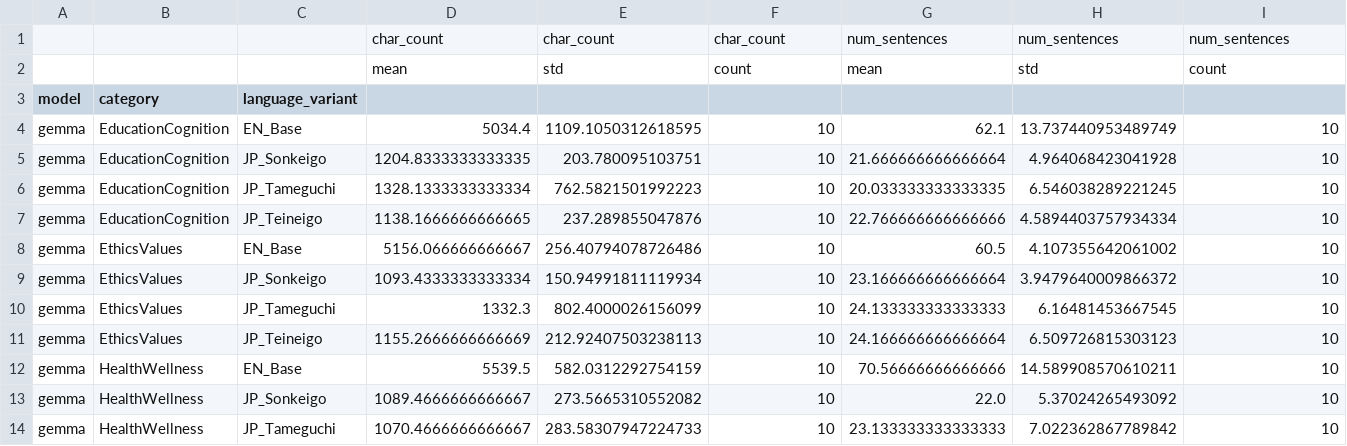
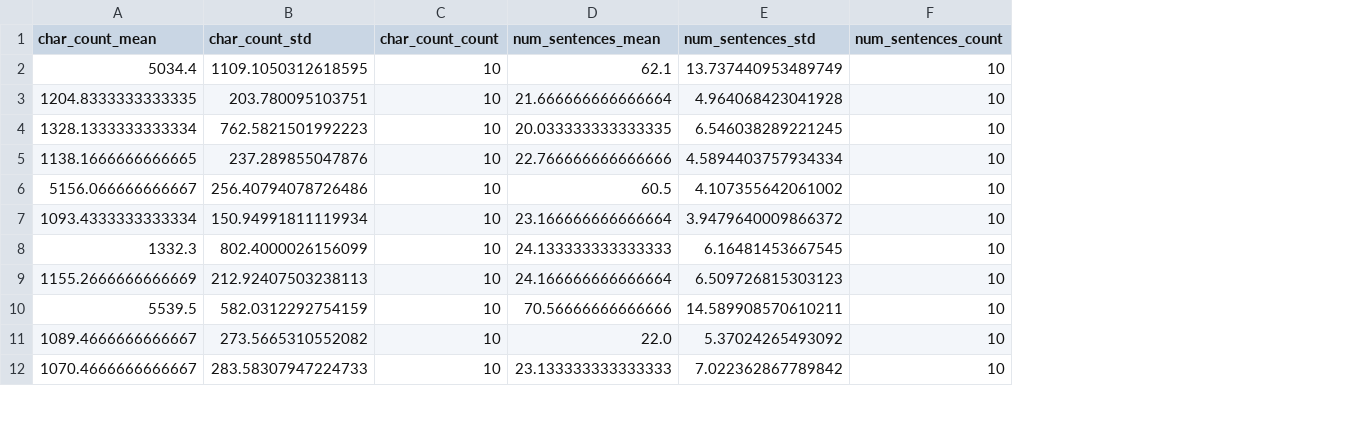
Before and after one commit to edgar-demeude/KEIGO-SYNC, a CSV file: data/judge/outputs/gemma_x3_stats.csv, drawn as a sheet; only a part is shown; removed rows and columns are numbered as before the commit, all else as after; rows hold the shown columns only; the diff covers the shown part only; the diff names each change by its address in the sheet, - before the commit and + after, or states it on an @@ line.

Commit message:
judge visualizations file

```diff
--- a/data/judge/outputs/gemma_x3_stats.csv
+++ b/data/judge/outputs/gemma_x3_stats.csv
-column A (model), rows 4-14: all gemma
-column B (category), rows 4-14: EducationCognition | EducationCognition | EducationCognition | EducationCognition | EthicsValues | EthicsValues | EthicsValues | EthicsValues | HealthWellness | HealthWellness | HealthWellness
-column C (language_variant), rows 4-14: EN_Base | JP_Sonkeigo | JP_Tameguchi | JP_Teineigo | EN_Base | JP_Sonkeigo | JP_Tameguchi | JP_Teineigo | EN_Base | JP_Sonkeigo | JP_Tameguchi
-row 1:  |  |  | char_count | char_count | char_count | num_sentences | num_sentences | num_sentences
-row 2:  |  |  | mean | std | count | mean | std | count
-A1: (empty)
+A1: char_count_mean
-B1: (empty)
+B1: char_count_std
-C1: (empty)
+C1: char_count_count
-D1: (empty)
+D1: num_sentences_mean
-E1: (empty)
+E1: num_sentences_std
-F1: (empty)
+F1: num_sentences_count
```
Also changed, not shown: 21 edited cells elsewhere in this file, 3 other files.
